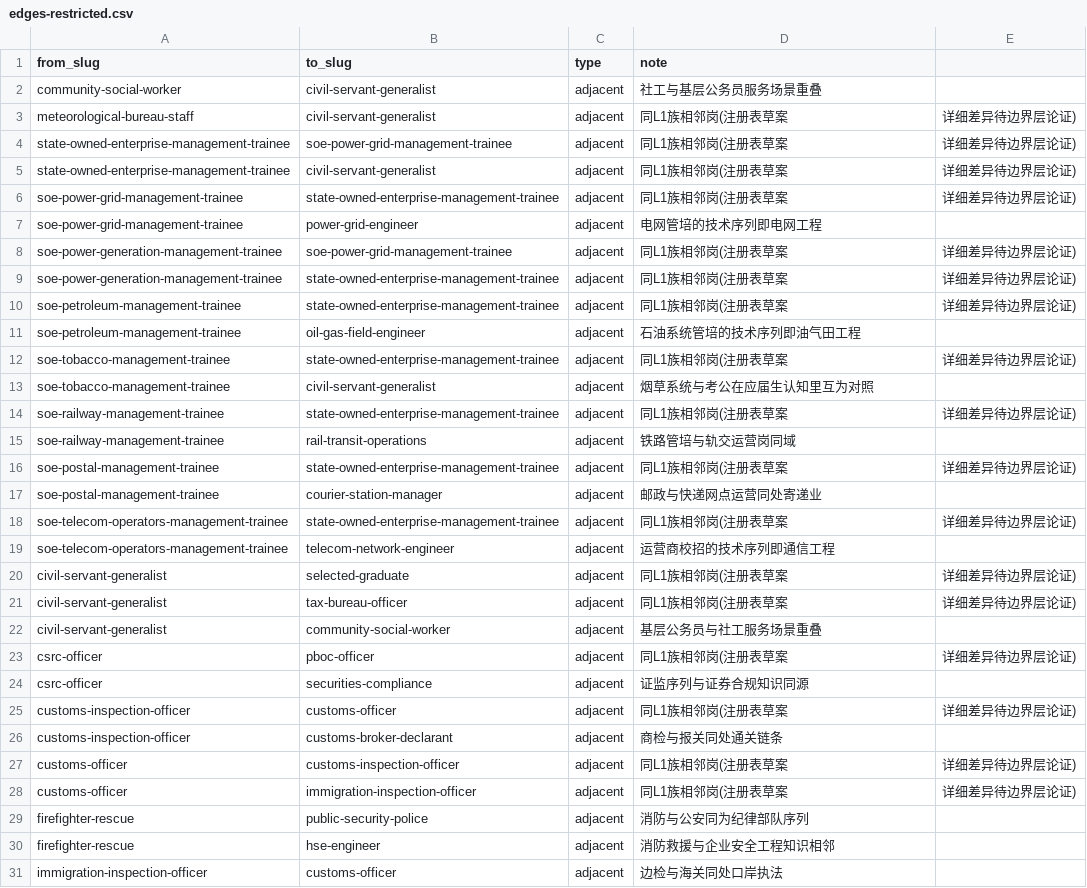
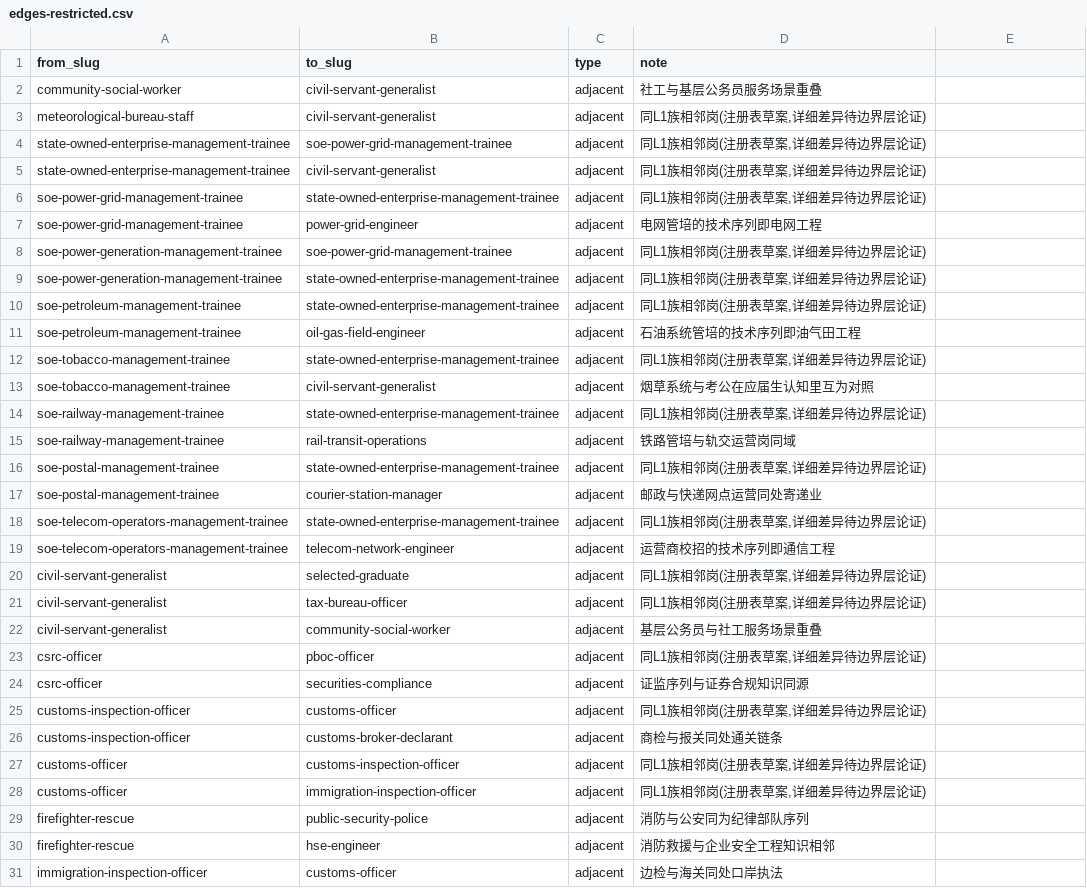
Before and after one commit to Jaydenlk/HR, a CSV file: data/occupations/edges-restricted.csv, drawn as a sheet; only a part is shown; the diff covers the shown part only.

```diff
--- a/data/occupations/edges-restricted.csv
+++ b/data/occupations/edges-restricted.csv
@@ -2,28 +2,28 @@ from_slug,to_slug,type,note
 community-social-worker,civil-servant-generalist,adjacent,社工与基层公务员服务场景重叠
-meteorological-bureau-staff,civil-servant-generalist,adjacent,同L1族相邻岗(注册表草案,详细差异待边界层论证)
-state-owned-enterprise-management-trainee,soe-power-grid-management-trainee,adjacent,同L1族相邻岗(注册表草案,详细差异待边界层论证)
-state-owned-enterprise-management-trainee,civil-servant-generalist,adjacent,同L1族相邻岗(注册表草案,详细差异待边界层论证)
-soe-power-grid-management-trainee,state-owned-enterprise-management-trainee,adjacent,同L1族相邻岗(注册表草案,详细差异待边界层论证)
+meteorological-bureau-staff,civil-servant-generalist,adjacent,"同L1族相邻岗(注册表草案,详细差异待边界层论证)"
+state-owned-enterprise-management-trainee,soe-power-grid-management-trainee,adjacent,"同L1族相邻岗(注册表草案,详细差异待边界层论证)"
+state-owned-enterprise-management-trainee,civil-servant-generalist,adjacent,"同L1族相邻岗(注册表草案,详细差异待边界层论证)"
+soe-power-grid-management-trainee,state-owned-enterprise-management-trainee,adjacent,"同L1族相邻岗(注册表草案,详细差异待边界层论证)"
 soe-power-grid-management-trainee,power-grid-engineer,adjacent,电网管培的技术序列即电网工程
-soe-power-generation-management-trainee,soe-power-grid-management-trainee,adjacent,同L1族相邻岗(注册表草案,详细差异待边界层论证)
-soe-power-generation-management-trainee,state-owned-enterprise-management-trainee,adjacent,同L1族相邻岗(注册表草案,详细差异待边界层论证)
-soe-petroleum-management-trainee,state-owned-enterprise-management-trainee,adjacent,同L1族相邻岗(注册表草案,详细差异待边界层论证)
+soe-power-generation-management-trainee,soe-power-grid-management-trainee,adjacent,"同L1族相邻岗(注册表草案,详细差异待边界层论证)"
+soe-power-generation-management-trainee,state-owned-enterprise-management-trainee,adjacent,"同L1族相邻岗(注册表草案,详细差异待边界层论证)"
+soe-petroleum-management-trainee,state-owned-enterprise-management-trainee,adjacent,"同L1族相邻岗(注册表草案,详细差异待边界层论证)"
 soe-petroleum-management-trainee,oil-gas-field-engineer,adjacent,石油系统管培的技术序列即油气田工程
-soe-tobacco-management-trainee,state-owned-enterprise-management-trainee,adjacent,同L1族相邻岗(注册表草案,详细差异待边界层论证)
+soe-tobacco-management-trainee,state-owned-enterprise-management-trainee,adjacent,"同L1族相邻岗(注册表草案,详细差异待边界层论证)"
 soe-tobacco-management-trainee,civil-servant-generalist,adjacent,烟草系统与考公在应届生认知里互为对照
-soe-railway-management-trainee,state-owned-enterprise-management-trainee,adjacent,同L1族相邻岗(注册表草案,详细差异待边界层论证)
+soe-railway-management-trainee,state-owned-enterprise-management-trainee,adjacent,"同L1族相邻岗(注册表草案,详细差异待边界层论证)"
 soe-railway-management-trainee,rail-transit-operations,adjacent,铁路管培与轨交运营岗同域
-soe-postal-management-trainee,state-owned-enterprise-management-trainee,adjacent,同L1族相邻岗(注册表草案,详细差异待边界层论证)
+soe-postal-management-trainee,state-owned-enterprise-management-trainee,adjacent,"同L1族相邻岗(注册表草案,详细差异待边界层论证)"
 soe-postal-management-trainee,courier-station-manager,adjacent,邮政与快递网点运营同处寄递业
-soe-telecom-operators-management-trainee,state-owned-enterprise-management-trainee,adjacent,同L1族相邻岗(注册表草案,详细差异待边界层论证)
+soe-telecom-operators-management-trainee,state-owned-enterprise-management-trainee,adjacent,"同L1族相邻岗(注册表草案,详细差异待边界层论证)"
 soe-telecom-operators-management-trainee,telecom-network-engineer,adjacent,运营商校招的技术序列即通信工程
-civil-servant-generalist,selected-graduate,adjacent,同L1族相邻岗(注册表草案,详细差异待边界层论证)
-civil-servant-generalist,tax-bureau-officer,adjacent,同L1族相邻岗(注册表草案,详细差异待边界层论证)
+civil-servant-generalist,selected-graduate,adjacent,"同L1族相邻岗(注册表草案,详细差异待边界层论证)"
+civil-servant-generalist,tax-bureau-officer,adjacent,"同L1族相邻岗(注册表草案,详细差异待边界层论证)"
 civil-servant-generalist,community-social-worker,adjacent,基层公务员与社工服务场景重叠
-csrc-officer,pboc-officer,adjacent,同L1族相邻岗(注册表草案,详细差异待边界层论证)
+csrc-officer,pboc-officer,adjacent,"同L1族相邻岗(注册表草案,详细差异待边界层论证)"
 csrc-officer,securities-compliance,adjacent,证监序列与证券合规知识同源
-customs-inspection-officer,customs-officer,adjacent,同L1族相邻岗(注册表草案,详细差异待边界层论证)
+customs-inspection-officer,customs-officer,adjacent,"同L1族相邻岗(注册表草案,详细差异待边界层论证)"
 customs-inspection-officer,customs-broker-declarant,adjacent,商检与报关同处通关链条
-customs-officer,customs-inspection-officer,adjacent,同L1族相邻岗(注册表草案,详细差异待边界层论证)
-customs-officer,immigration-inspection-officer,adjacent,同L1族相邻岗(注册表草案,详细差异待边界层论证)
+customs-officer,customs-inspection-officer,adjacent,"同L1族相邻岗(注册表草案,详细差异待边界层论证)"
+customs-officer,immigration-inspection-officer,adjacent,"同L1族相邻岗(注册表草案,详细差异待边界层论证)"
 firefighter-rescue,public-security-police,adjacent,消防与公安同为纪律部队序列
```
Also changed, not shown: 36 edited cells elsewhere in this file, data/occupations/edges-v1.csv.
